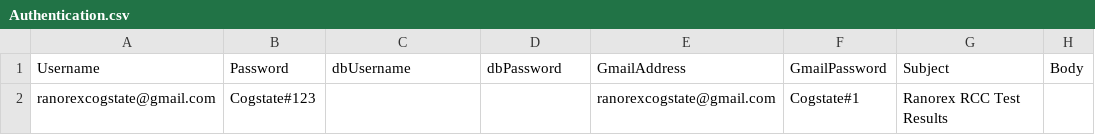
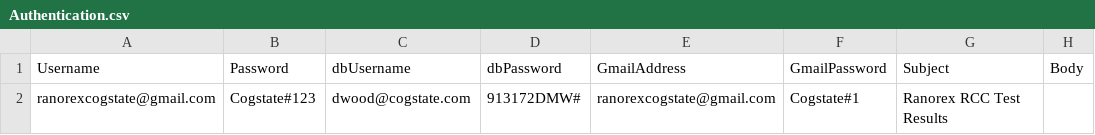
Before and after one commit to zchekir/dll, a CSV file: RedCapCloud/RedCapCloud/Authentication.csv, drawn as a sheet; only a part is shown; the diff names each change by its address in the sheet, - before the commit and + after, or states it on an @@ line.

```diff
--- a/RedCapCloud/RedCapCloud/Authentication.csv
+++ b/RedCapCloud/RedCapCloud/Authentication.csv
-C2 (dbUsername): (empty)
+C2 (dbUsername): dwood@cogstate.com
-D2 (dbPassword): (empty)
+D2 (dbPassword): 913172DMW#
```
Also changed, not shown: RedCapCloud/RedCapCloud/CSPConnector.csv, RedCapCloud/RedCapCloud/DataConnector.csv, 16 other files.
